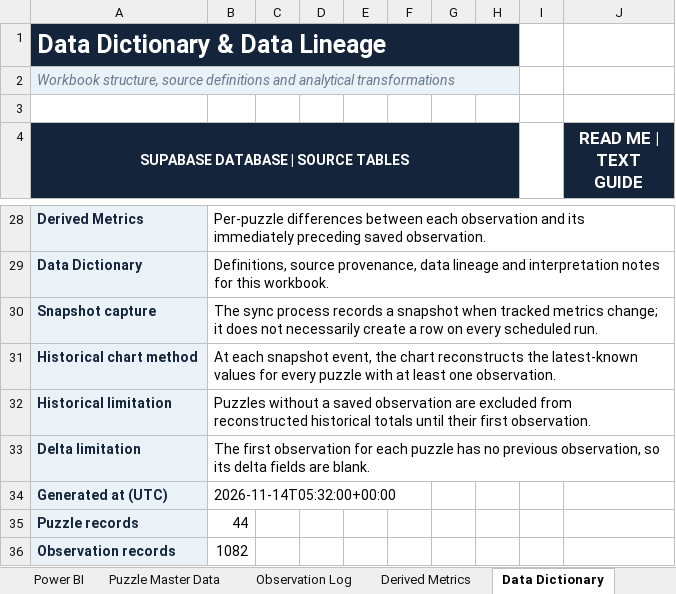
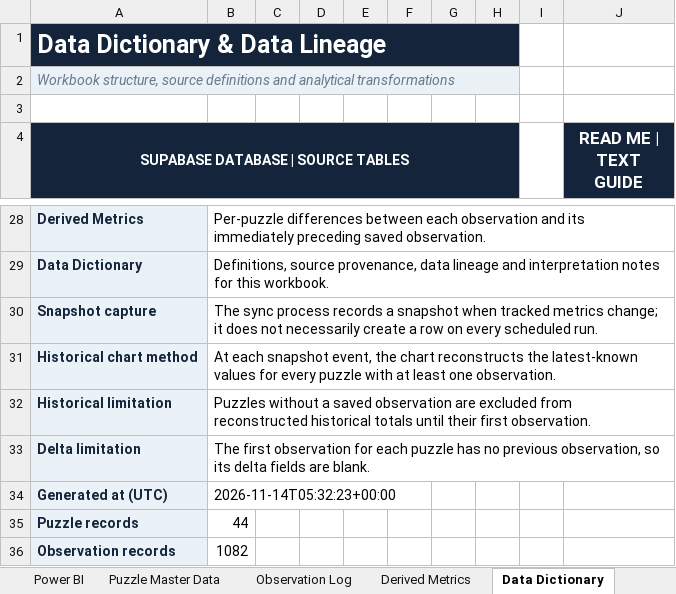
Before and after one commit to iEtsh/iEtsh.sudoku, an Excel workbook: sudoku-ietsh/ietsh/lmd/exports/iEtsh_LMD_Analytics.xlsx, sheet Data Dictionary, drawn as a sheet; only a part is shown, gaps mark what is left out; values as stored, in another font and other column widths than the file's, no borders; the diff names each change by its address in the sheet, - before the commit and + after, or states it on an @@ line.

```diff
--- a/sudoku-ietsh/ietsh/lmd/exports/iEtsh_LMD_Analytics.xlsx (sheet Data Dictionary)
+++ b/sudoku-ietsh/ietsh/lmd/exports/iEtsh_LMD_Analytics.xlsx (sheet Data Dictionary)
-B34: 2026-11-14T05:32:00+00:00
+B34: 2026-11-14T05:32:23+00:00
```
Also changed, not shown: sheet Analytics Dashboard, charts or pictures, 1 other file.
